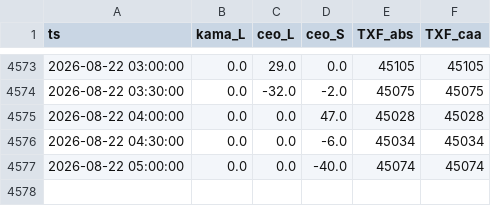
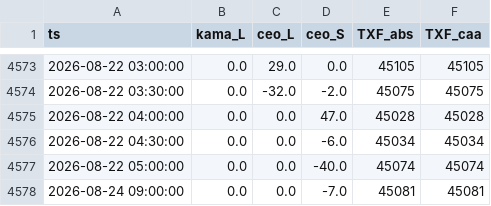
Before and after one commit to miYuz/2510001-site, a CSV file: txf_result.csv, drawn as a sheet; only a part is shown, gaps mark what is left out; the diff names each change by its address in the sheet, - before the commit and + after, or states it on an @@ line.

Commit message:
Daily Dashboard Data Update

```diff
--- a/txf_result.csv
+++ b/txf_result.csv
+row 4578: 2026-08-24 09:00:00 | 0.0 | 0.0 | -7.0 | 45081 | 45081
```
